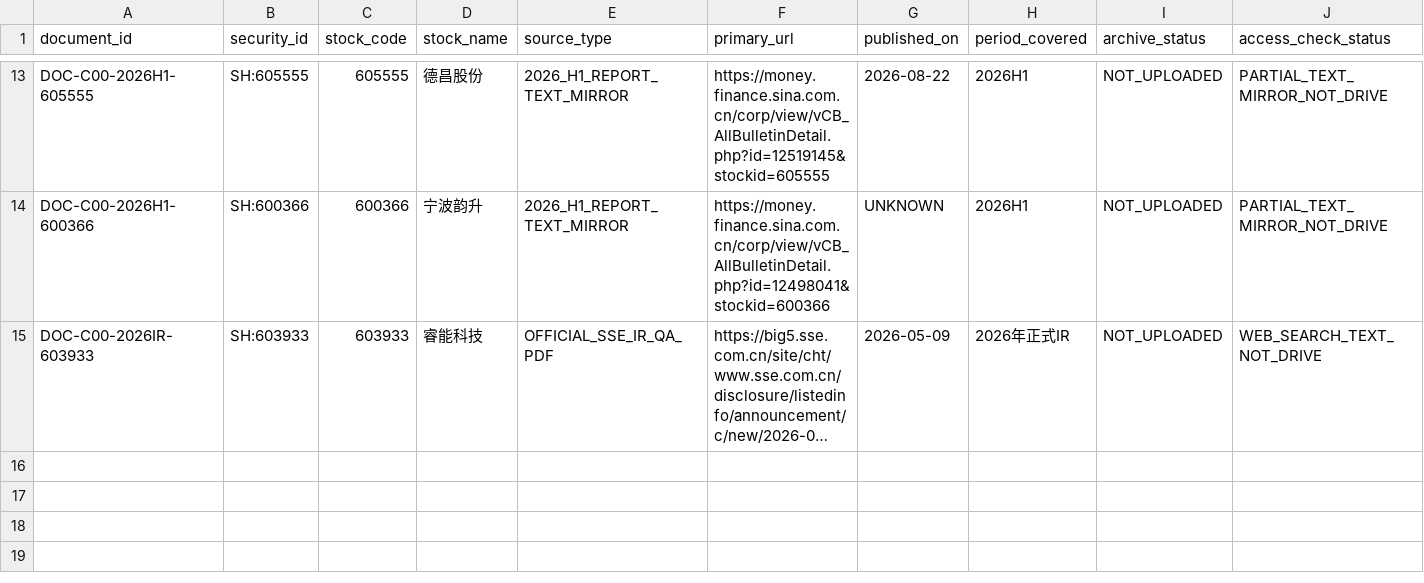
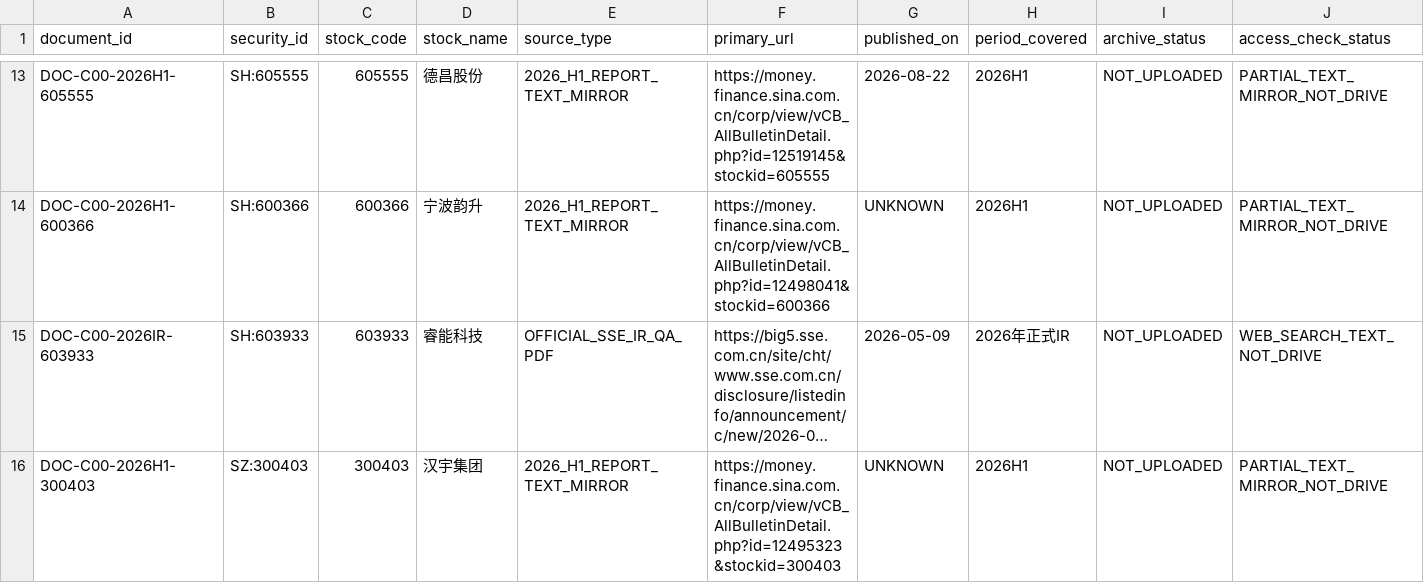
Before and after one commit to qiangzhuangmeili-ui/robotics-inflection-research, a CSV file: packages/C00_PILOT_01/results/source_intake.csv, drawn as a sheet; only a part is shown, gaps mark what is left out; long unchanged cells end in …; rows hold the shown columns only; the diff names each change by its address in the sheet, - before the commit and + after, or states it on an @@ line.

Commit message:
登记汉宇集团2026H1原件补件缺口

```diff
--- a/packages/C00_PILOT_01/results/source_intake.csv
+++ b/packages/C00_PILOT_01/results/source_intake.csv
+row 16: DOC-C00-2026H1-300403 | SZ:300403 | 300403 | 汉宇集团 | 2026_H1_REPORT_TEXT_MIRROR | https://money.finance.sina.com.cn/corp/view/vCB_AllBulletinDetail.php?id=12495323&stockid=300403 | UNKNOWN | 2026H1 | NOT_UPLOADED | PARTIAL_TEXT_MIRROR_NOT_DRIVE
```
